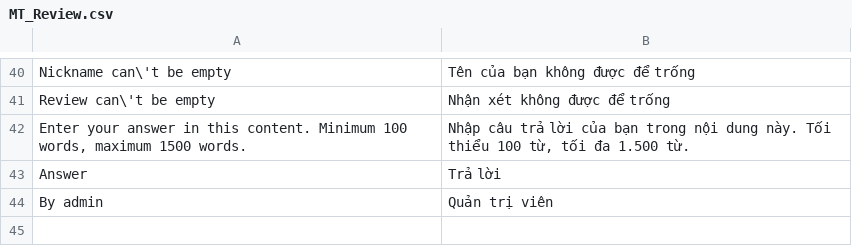
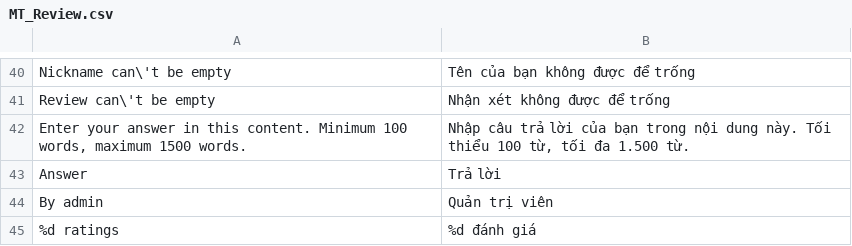
Before and after one commit to cleversoft/kidsplaza, a CSV file: app/locale/vi_VN/MT_Review.csv, drawn as a sheet; only a part is shown, gaps mark what is left out; the diff names each change by its address in the sheet, - before the commit and + after, or states it on an @@ line.

```diff
--- a/app/locale/vi_VN/MT_Review.csv
+++ b/app/locale/vi_VN/MT_Review.csv
+row 45: %d ratings | %d đánh giá
```
Also changed, not shown: 4 other files.
